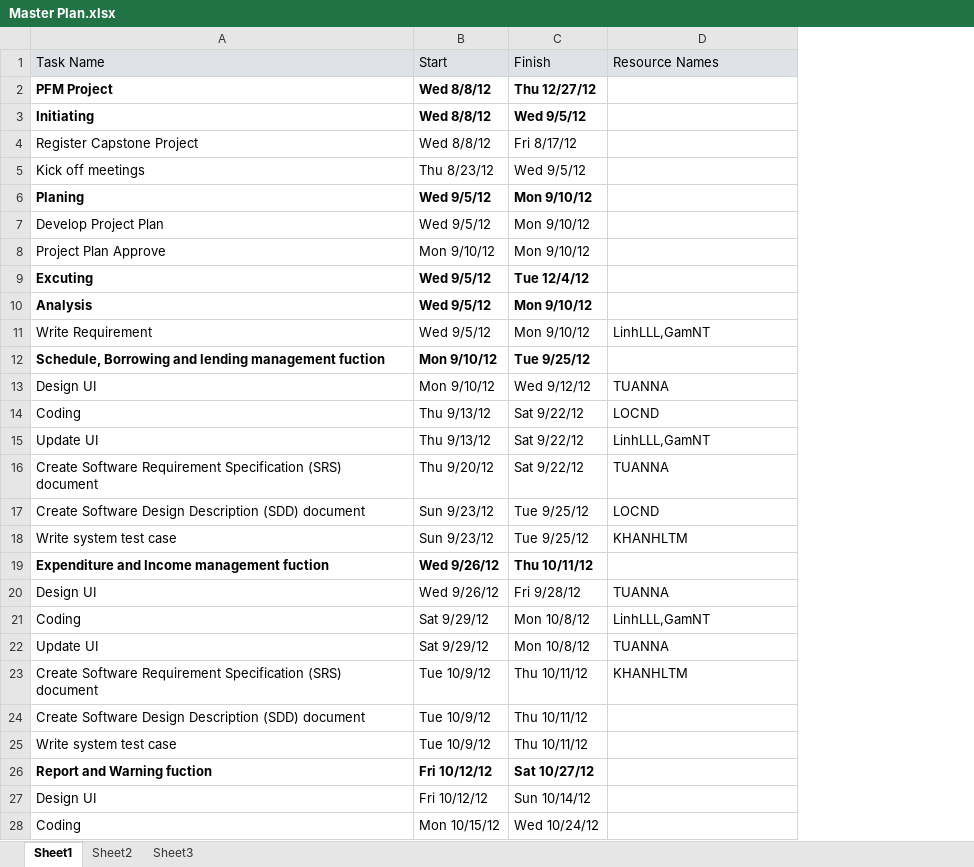
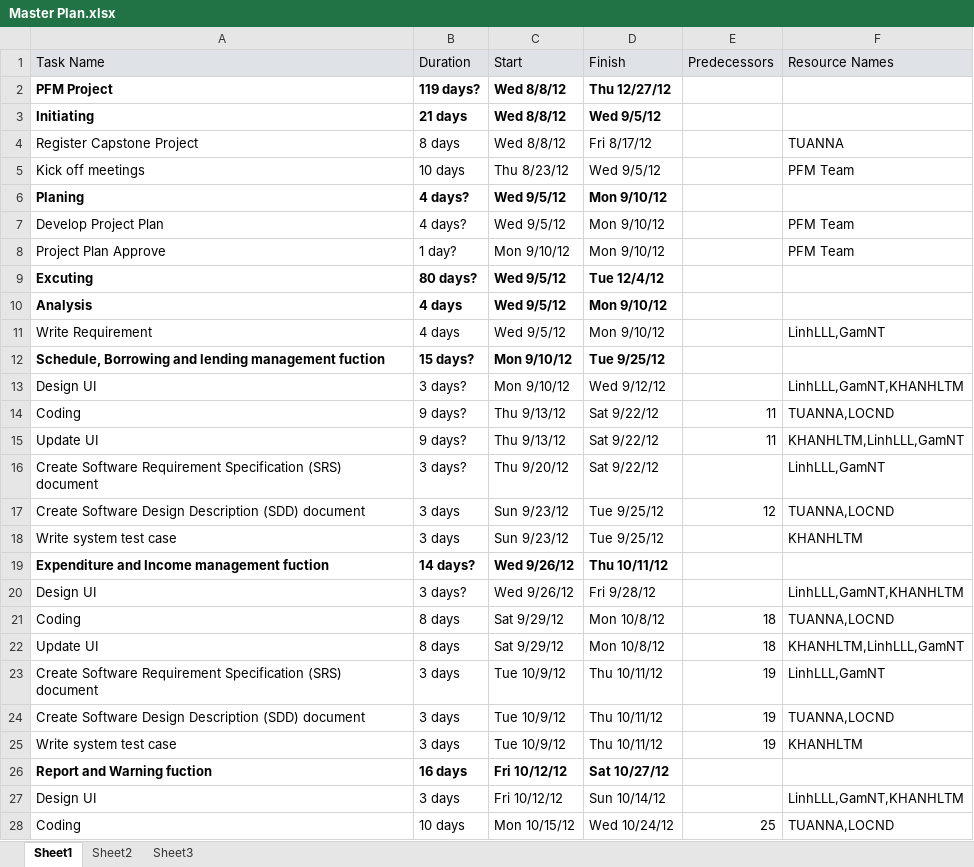
Before and after one commit to sidewinder1/piem2012, an Excel workbook: documents/Plan/Master Plan.xlsx, sheet Sheet1, drawn as a sheet; only a part is shown; values as stored, in another font and other column widths than the file's, no borders; addresses are those after the commit; the diff covers the shown part only; the diff names each change by its address in the sheet, - before the commit and + after, or states it on an @@ line.

```diff
--- a/documents/Plan/Master Plan.xlsx (sheet Sheet1)
+++ b/documents/Plan/Master Plan.xlsx (sheet Sheet1)
+column B (Duration), rows 2-28: 119 days? | 21 days | 8 days | 10 days | 4 days? | 4 days? | 1 day? | 80 days? | 4 days | 4 days | 15 days? | 3 days? | 9 days? | 9 days? | 3 days? | 3 days | 3 days | 14 days? | 3 days? | 8 days | 8 days | 3 days | 3 days | 3 days | 16 days | 3 days | 10 days
+column E (Predecessors), rows 14-28: 11 | 11 |  | 12 |  |  |  | 18 | 18 | 19 | 19 | 19 |  |  | 25
-F4 (Resource Names): (empty)
+F4 (Resource Names): TUANNA
-F5 (Resource Names): (empty)
+F5 (Resource Names): PFM Team
-F7:F8 (Resource Names): (empty)
+F7:F8 (Resource Names): PFM Team
-F13 (Resource Names): TUANNA
+F13 (Resource Names): LinhLLL,GamNT,KHANHLTM
-F14 (Resource Names): LOCND
+F14 (Resource Names): TUANNA,LOCND
-F15 (Resource Names): LinhLLL,GamNT
+F15 (Resource Names): KHANHLTM,LinhLLL,GamNT
-F16 (Resource Names): TUANNA
+F16 (Resource Names): LinhLLL,GamNT
-F17 (Resource Names): LOCND
+F17 (Resource Names): TUANNA,LOCND
-F20 (Resource Names): TUANNA
+F20 (Resource Names): LinhLLL,GamNT,KHANHLTM
-F21 (Resource Names): LinhLLL,GamNT
+F21 (Resource Names): TUANNA,LOCND
-F22 (Resource Names): TUANNA
+F22 (Resource Names): KHANHLTM,LinhLLL,GamNT
-F23 (Resource Names): KHANHLTM
+F23 (Resource Names): LinhLLL,GamNT
-F24 (Resource Names): (empty)
+F24 (Resource Names): TUANNA,LOCND
-F25 (Resource Names): (empty)
+F25 (Resource Names): KHANHLTM
-F27 (Resource Names): (empty)
+F27 (Resource Names): LinhLLL,GamNT,KHANHLTM
-F28 (Resource Names): (empty)
+F28 (Resource Names): TUANNA,LOCND
```
Also changed, not shown: 7 removed rows and 27 edited cells elsewhere in this sheet.
